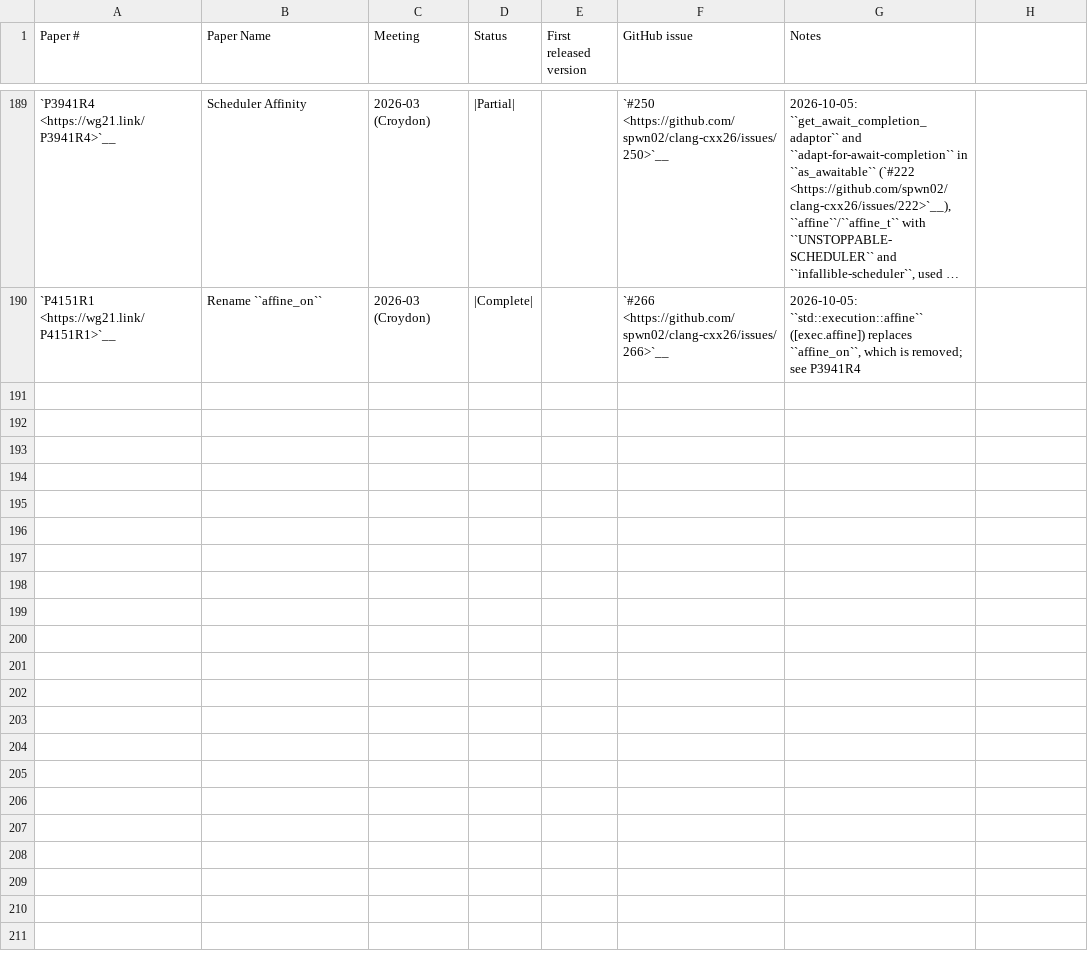
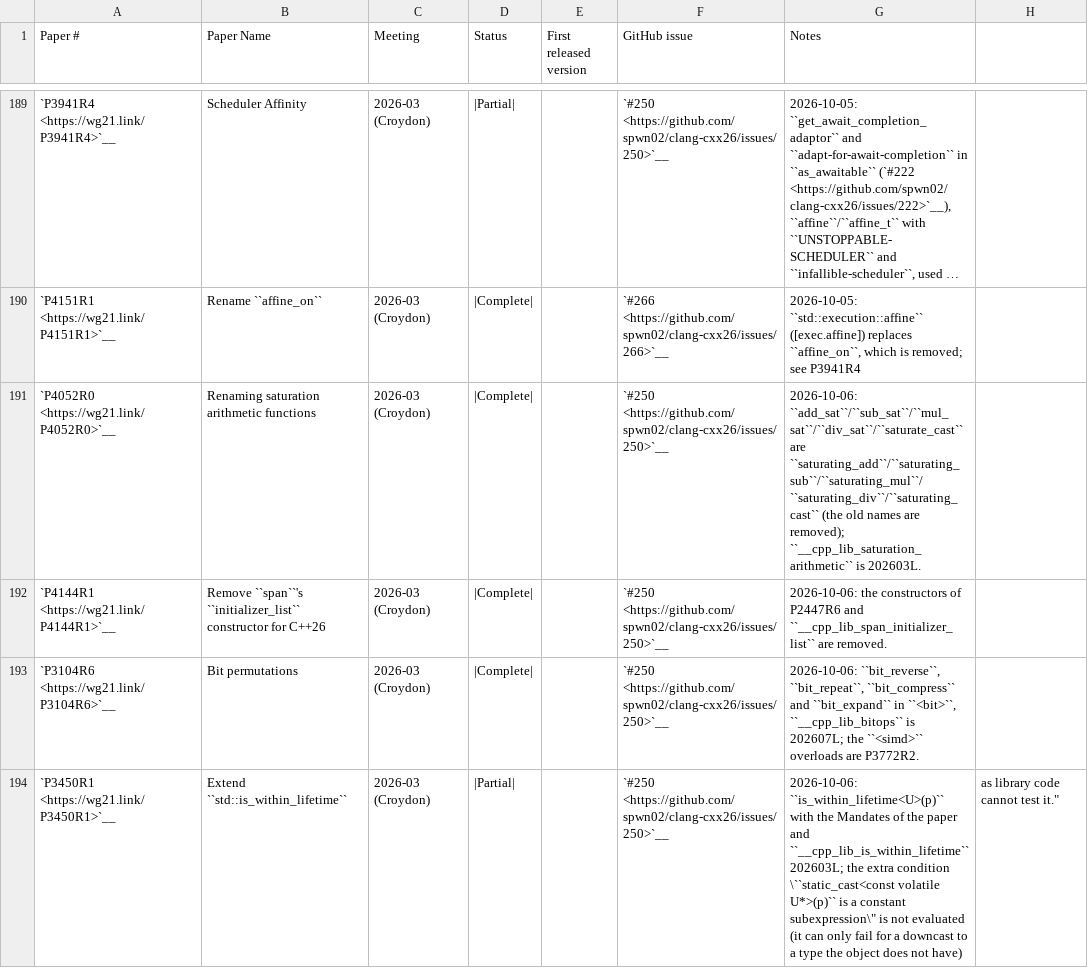
Before and after one commit to spwn02/clang-cxx26, a CSV file: libcxx/docs/Status/Cxx2cPapers.csv, drawn as a sheet; only a part is shown, gaps mark what is left out; long unchanged cells end in …; the diff names each change by its address in the sheet, - before the commit and + after, or states it on an @@ line.

Commit message:
[libcxx] Post-Kona library papers: P4052R0 saturating_*, P4144R1 span, P3104R6 bit permutations, P3450R1, P3016R6 availability (#250)
- P4052R0: add_sat/sub_sat/mul_sat/div_sat/saturate_cast are renamed saturating_add/sub/mul/div/cast (old names removed),
  __cpp_lib_saturation_arithmetic is 202603L.
- P4144R1: the std::span initializer_list constructors of P2447R6 and __cpp_lib_span_initializer_list are removed.
- P3104R6: bit_reverse, bit_repeat, bit_compress and bit_expand in <bit> (__bit/bit_permutations.h), __cpp_lib_bitops 202607L.
- P3450R1: is_within_lifetime<U>(p) with the paper's Mandates, __cpp_lib_is_within_lifetime 202603L (the constant-subexpression
  condition on static_cast<const volatile U*>(p) cannot be tested by library code; recorded as Partial).
- P3016R6: <optional> and <valarray> make the [iterator.range] functions available in C++26.
- the feature-test macros, support.limits tests, docs and std module exports are regenerated/updated accordingly;
  CMake lists __bit/bit_permutations.h in alphabetical order.

```diff
--- a/libcxx/docs/Status/Cxx2cPapers.csv
+++ b/libcxx/docs/Status/Cxx2cPapers.csv
+row 191: `P4052R0 <https://wg21.link/P4052R0>`__ | Renaming saturation arithmetic functions | 2026-03 (Croydon) | |Complete| |  | `#250 <https://github.com/spwn02/clang-cxx26/issues/250>`__ | 2026-10-06: ``add_sat``/``sub_sat``/``mul_sat``/``div_sat``/``saturate_cast`` are ``saturating_add``/``saturating_sub``/``saturating_mul``/``saturating_div``/``saturating_cast`` (the old names are removed); ``__cpp_lib_saturation_arithmetic`` is 202603L.
+row 192: `P4144R1 <https://wg21.link/P4144R1>`__ | Remove ``span``'s ``initializer_list`` constructor for C++26 | 2026-03 (Croydon) | |Complete| |  | `#250 <https://github.com/spwn02/clang-cxx26/issues/250>`__ | 2026-10-06: the constructors of P2447R6 and ``__cpp_lib_span_initializer_list`` are removed.
+row 193: `P3104R6 <https://wg21.link/P3104R6>`__ | Bit permutations | 2026-03 (Croydon) | |Complete| |  | `#250 <https://github.com/spwn02/clang-cxx26/issues/250>`__ | 2026-10-06: ``bit_reverse``, ``bit_repeat``, ``bit_compress`` and ``bit_expand`` in ``<bit>``, ``__cpp_lib_bitops`` is 202607L; the ``<simd>`` overloads are P3772R2.
+row 194: `P3450R1 <https://wg21.link/P3450R1>`__ | Extend ``std::is_within_lifetime`` | 2026-03 (Croydon) | |Partial| |  | `#250 <https://github.com/spwn02/clang-cxx26/issues/250>`__ | 2026-10-06: ``is_within_lifetime<U>(p)`` with the Mandates of the paper and ``__cpp_lib_is_within_lifetime`` 202603L; the extra condition \``static_cast<const volatile U*>(p)`` is a constant subexpression\" is not evaluated (it can only fail for a downcast to a type the object does not have) | as library code cannot test it."
```
Also changed, not shown: 49 other files.
